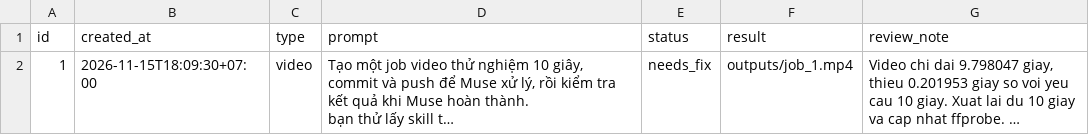
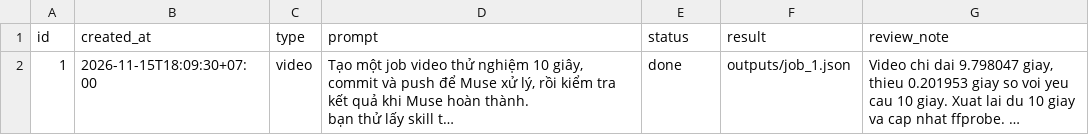
Before and after one commit to tuan25102007-creator/nta, a CSV file: jobs/queue.csv, drawn as a sheet; long unchanged cells end in …; the diff names each change by its address in the sheet, - before the commit and + after, or states it on an @@ line.

Commit message:
Job queue run: 1 done, 0 failed

```diff
--- a/jobs/queue.csv
+++ b/jobs/queue.csv
-E2 (status): needs_fix
+E2 (status): done
-F2 (result): outputs/job_1.mp4
+F2 (result): outputs/job_1.json
```
Also changed, not shown: 1 other file.
